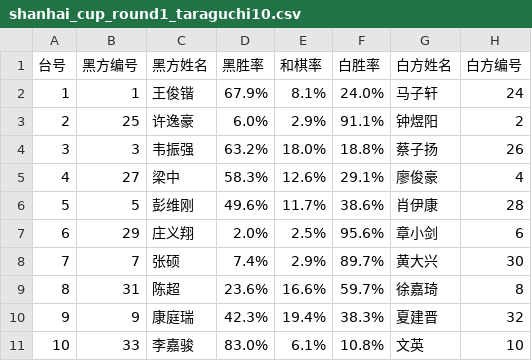
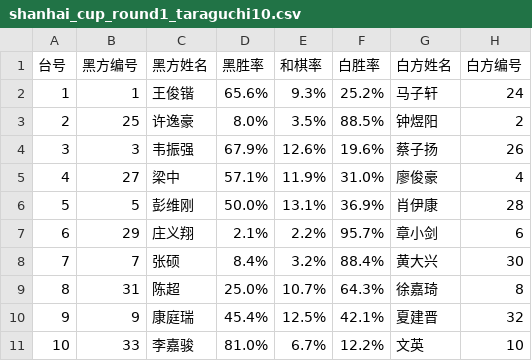
Before and after one commit to renju4433/renju4433.github.io, a CSV file: bisai/data/shanhai_cup_round1_taraguchi10.csv, drawn as a sheet; only a part is shown; the diff covers the shown part only.

Commit message:
Fix Taraguchi-10 ruleId mapping to 25 to exactly match web page live inference

```diff
--- a/bisai/data/shanhai_cup_round1_taraguchi10.csv
+++ b/bisai/data/shanhai_cup_round1_taraguchi10.csv
@@ -1,11 +1,11 @@
 台号,黑方编号,黑方姓名,黑胜率,和棋率,白胜率,白方姓名,白方编号
-1,1,王俊锴,67.9%,8.1%,24.0%,马子轩,24
-2,25,许逸豪,6.0%,2.9%,91.1%,钟煜阳,2
-3,3,韦振强,63.2%,18.0%,18.8%,蔡子扬,26
-4,27,梁中,58.3%,12.6%,29.1%,廖俊豪,4
-5,5,彭维刚,49.6%,11.7%,38.6%,肖伊康,28
-6,29,庄义翔,2.0%,2.5%,95.6%,章小剑,6
-7,7,张硕,7.4%,2.9%,89.7%,黄大兴,30
-8,31,陈超,23.6%,16.6%,59.7%,徐嘉琦,8
-9,9,康庭瑞,42.3%,19.4%,38.3%,夏建晋,32
-10,33,李嘉骏,83.0%,6.1%,10.8%,文英,10
+1,1,王俊锴,65.6%,9.3%,25.2%,马子轩,24
+2,25,许逸豪,8.0%,3.5%,88.5%,钟煜阳,2
+3,3,韦振强,67.9%,12.6%,19.6%,蔡子扬,26
+4,27,梁中,57.1%,11.9%,31.0%,廖俊豪,4
+5,5,彭维刚,50.0%,13.1%,36.9%,肖伊康,28
+6,29,庄义翔,2.1%,2.2%,95.7%,章小剑,6
+7,7,张硕,8.4%,3.2%,88.4%,黄大兴,30
+8,31,陈超,25.0%,10.7%,64.3%,徐嘉琦,8
+9,9,康庭瑞,45.4%,12.5%,42.1%,夏建晋,32
+10,33,李嘉骏,81.0%,6.7%,12.2%,文英,10
```
Also changed, not shown: 36 edited cells elsewhere in this file, 1 other file.
